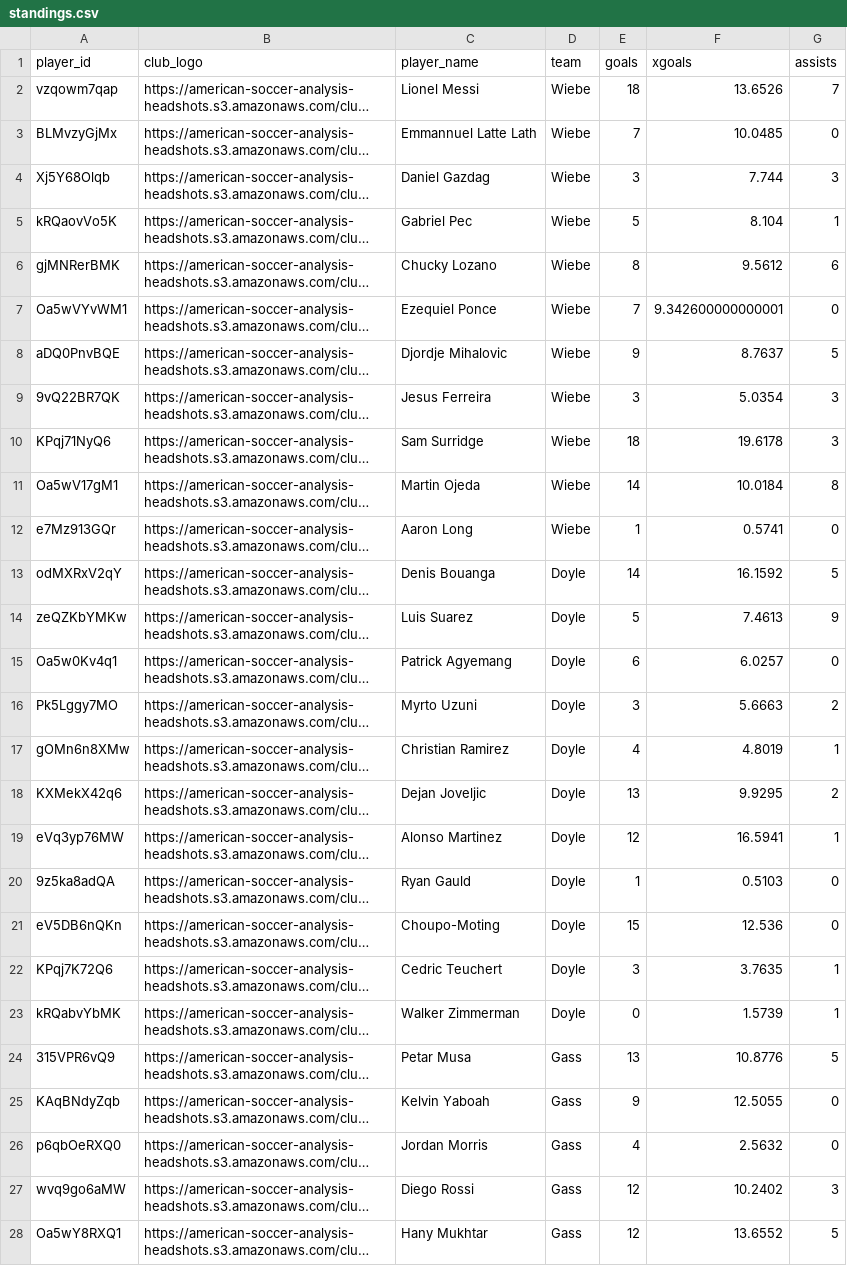
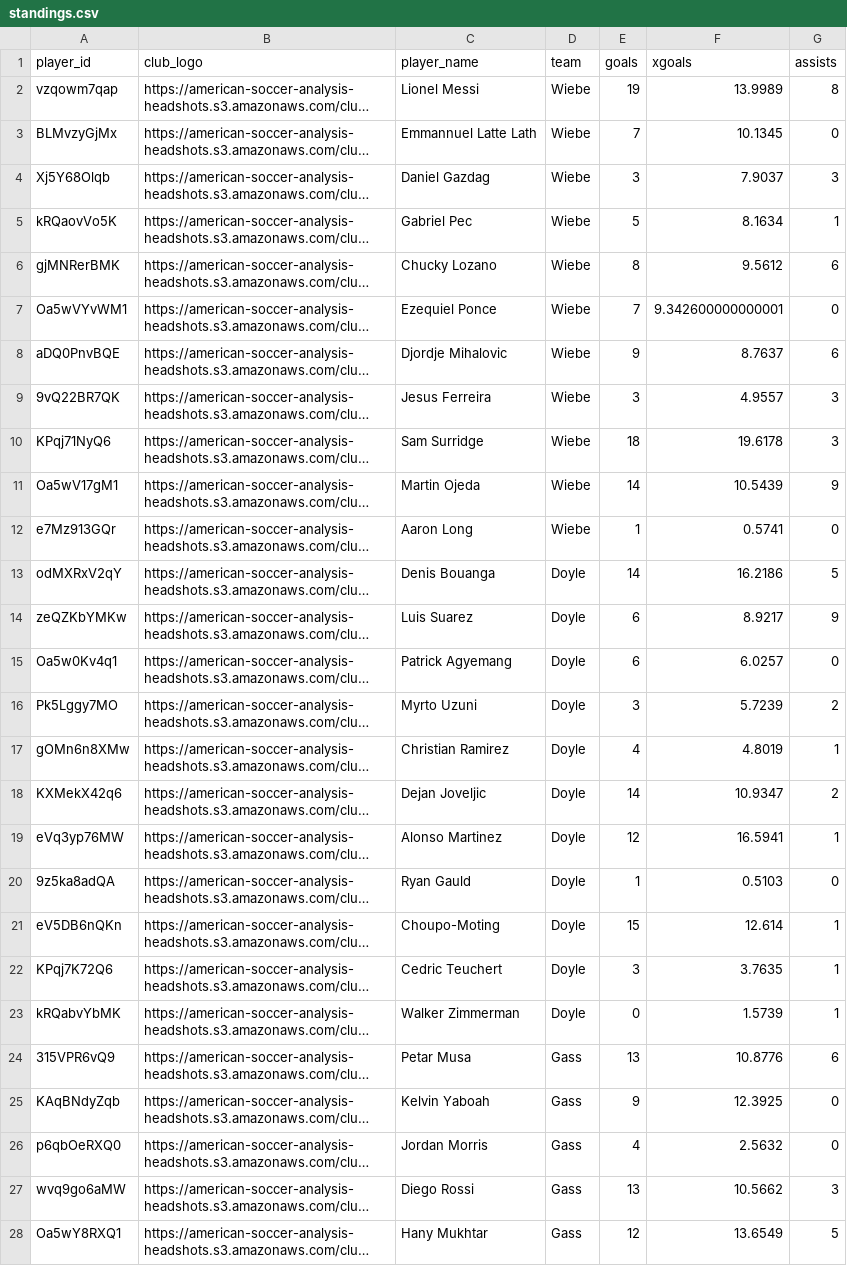
Before and after one commit to bgrnwd/goldenboot, a CSV file: src/standings.csv, drawn as a sheet; only a part is shown; long unchanged cells end in …; the diff covers the shown part only; the diff names each change by its address in the sheet, - before the commit and + after, or states it on an @@ line.

```diff
--- a/src/standings.csv
+++ b/src/standings.csv
-E2 (goals): 18
+E2 (goals): 19
-F2 (xgoals): 13.6526
+F2 (xgoals): 13.9989
-G2 (assists): 7
+G2 (assists): 8
-F3 (xgoals): 10.0485
+F3 (xgoals): 10.1345
-F4 (xgoals): 7.744
+F4 (xgoals): 7.9037
-F5 (xgoals): 8.104
+F5 (xgoals): 8.1634
-G8 (assists): 5
+G8 (assists): 6
-F9 (xgoals): 5.0354
+F9 (xgoals): 4.9557
-F11 (xgoals): 10.0184
+F11 (xgoals): 10.5439
-G11 (assists): 8
+G11 (assists): 9
-F13 (xgoals): 16.1592
+F13 (xgoals): 16.2186
-E14 (goals): 5
+E14 (goals): 6
-F14 (xgoals): 7.4613
+F14 (xgoals): 8.9217
-F16 (xgoals): 5.6663
+F16 (xgoals): 5.7239
-E18 (goals): 13
+E18 (goals): 14
-F18 (xgoals): 9.9295
+F18 (xgoals): 10.9347
-F21 (xgoals): 12.536
+F21 (xgoals): 12.614
-G21 (assists): 0
+G21 (assists): 1
-G24 (assists): 5
+G24 (assists): 6
-F25 (xgoals): 12.5055
+F25 (xgoals): 12.3925
-E27 (goals): 12
+E27 (goals): 13
-F27 (xgoals): 10.2402
+F27 (xgoals): 10.5662
-F28 (xgoals): 13.6552
+F28 (xgoals): 13.6549
```
Also changed, not shown: 31 edited cells elsewhere in this file, 1 other file.
